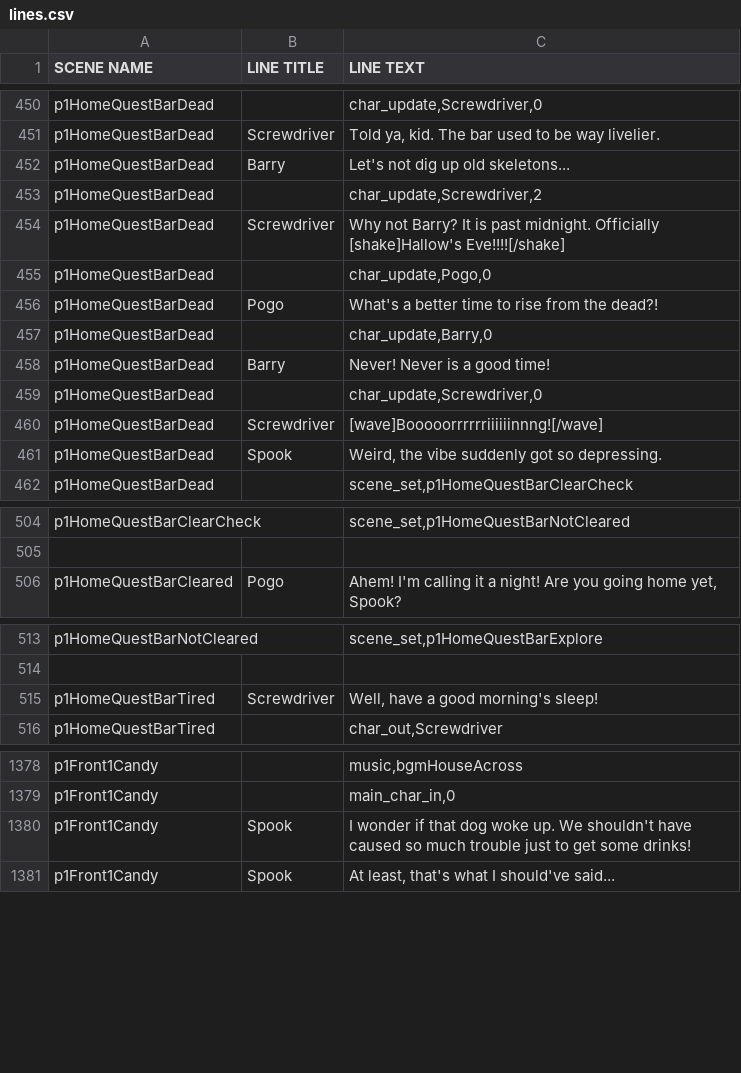
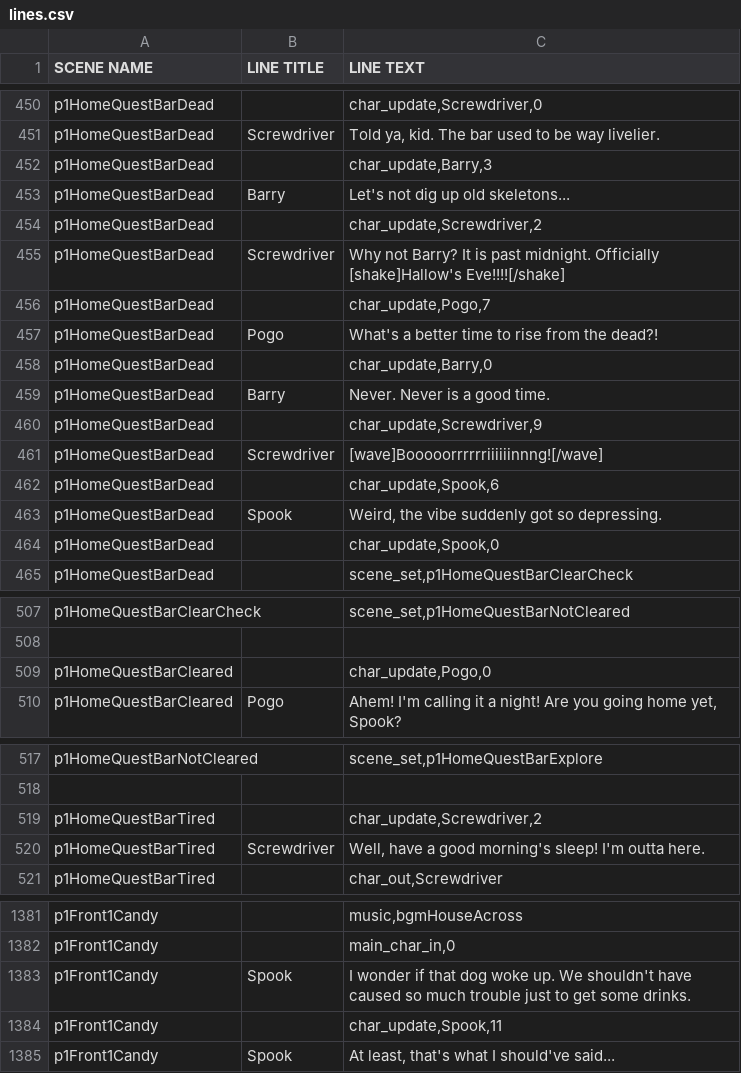
Before and after one commit to kazak29/Spooktober_2026_GameJam, a CSV file: datafiles/lines.csv, drawn as a sheet; only a part is shown, gaps mark what is left out; the diff covers the shown part only.

Commit message:
Day 1 is done

```diff
--- a/datafiles/lines.csv
+++ b/datafiles/lines.csv
@@ -451,2 +451,3 @@ p1HomeQuestBarDead,,"char_update,Screwdriver,0"
 p1HomeQuestBarDead,Screwdriver,"Told ya, kid. The bar used to be way livelier."
+p1HomeQuestBarDead,,"char_update,Barry,3"
 p1HomeQuestBarDead,Barry,Let's not dig up old skeletons...
@@ -454,9 +455,11 @@ p1HomeQuestBarDead,,"char_update,Screwdriver,2"
 p1HomeQuestBarDead,Screwdriver,Why not Barry? It is past midnight. Officially [shake]Hallow's Eve!!!![/shake]
-p1HomeQuestBarDead,,"char_update,Pogo,0"
+p1HomeQuestBarDead,,"char_update,Pogo,7"
 p1HomeQuestBarDead,Pogo,What's a better time to rise from the dead?!
 p1HomeQuestBarDead,,"char_update,Barry,0"
-p1HomeQuestBarDead,Barry,Never! Never is a good time!
-p1HomeQuestBarDead,,"char_update,Screwdriver,0"
+p1HomeQuestBarDead,Barry,Never. Never is a good time.
+p1HomeQuestBarDead,,"char_update,Screwdriver,9"
 p1HomeQuestBarDead,Screwdriver,[wave]Booooorrrrrriiiiiinnng![/wave]
+p1HomeQuestBarDead,,"char_update,Spook,6"
 p1HomeQuestBarDead,Spook,"Weird, the vibe suddenly got so depressing."
+p1HomeQuestBarDead,,"char_update,Spook,0"
 p1HomeQuestBarDead,,"scene_set,p1HomeQuestBarClearCheck"
@@ -505,2 +508,3 @@ p1HomeQuestBarClearCheck,,"scene_set,p1HomeQuestBarNotCleared"
 ,,
+p1HomeQuestBarCleared,,"char_update,Pogo,0"
 p1HomeQuestBarCleared,Pogo,"Ahem! I'm calling it a night! Are you going home yet, Spook?"
@@ -514,3 +518,4 @@ p1HomeQuestBarNotCleared,,"scene_set,p1HomeQuestBarExplore"
 ,,
-p1HomeQuestBarTired,Screwdriver,"Well, have a good morning's sleep!"
+p1HomeQuestBarTired,,"char_update,Screwdriver,2"
+p1HomeQuestBarTired,Screwdriver,"Well, have a good morning's sleep! I'm outta here."
 p1HomeQuestBarTired,,"char_out,Screwdriver"
@@ -1379,3 +1382,4 @@ p1Front1Candy,,"music,bgmHouseAcross"
 p1Front1Candy,,"main_char_in,0"
-p1Front1Candy,Spook,I wonder if that dog woke up. We shouldn't have caused so much trouble just to get some drinks!
+p1Front1Candy,Spook,I wonder if that dog woke up. We shouldn't have caused so much trouble just to get some drinks.
+p1Front1Candy,,"char_update,Spook,11"
 p1Front1Candy,Spook,"At least, that's what I should've said..."
```
Also changed, not shown: 3 removed rows and 2 edited cells elsewhere in this file.
